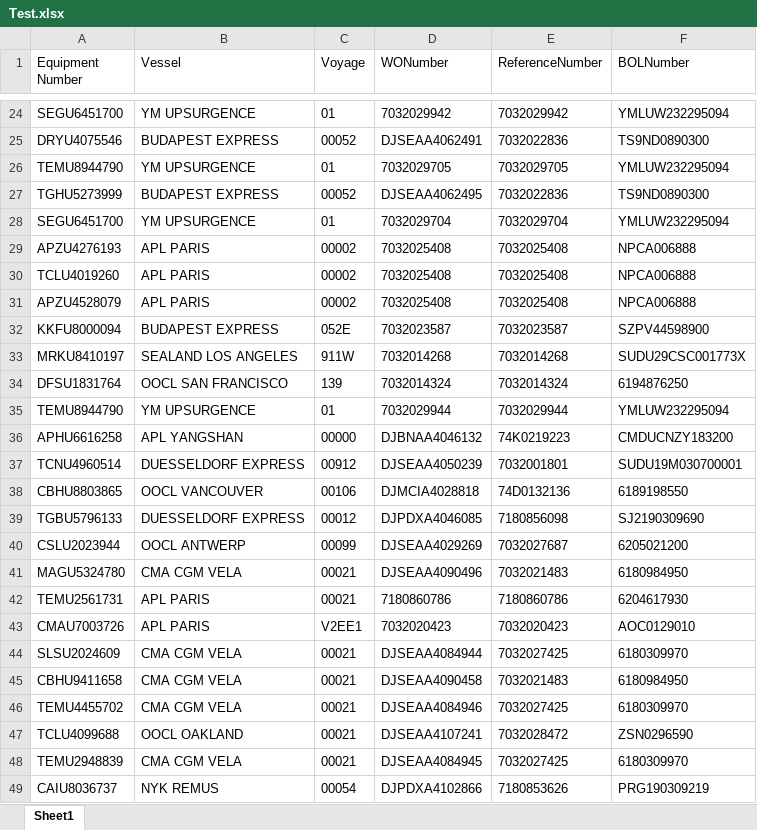
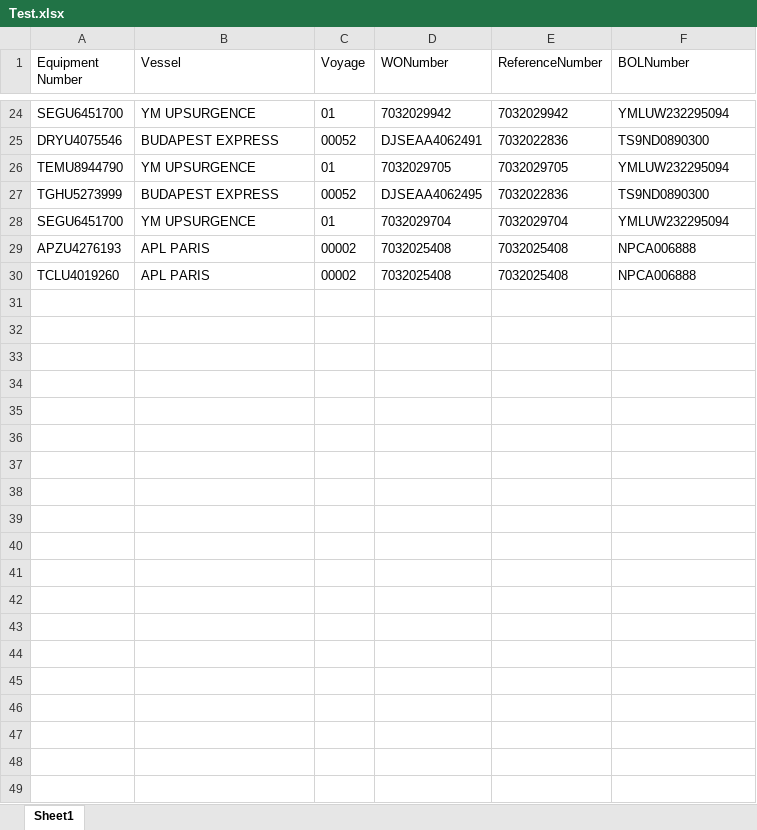
Before and after one commit to pvanausdeln/PortTerminalScraping, an Excel workbook: SeattleTerminal18/Test.xlsx, sheet Sheet1, drawn as a sheet; only a part is shown, gaps mark what is left out; values as stored, in another font and other column widths than the file's, no borders; the diff covers the shown part only; the diff names each change by its address in the sheet, - before the commit and + after, or states it on an @@ line.

```diff
--- a/SeattleTerminal18/Test.xlsx (sheet Sheet1)
+++ b/SeattleTerminal18/Test.xlsx (sheet Sheet1)
-row 31: APZU4528079 | APL PARIS | 00002 | 7032025408 | 7032025408 | NPCA006888
-row 32: KKFU8000094 | BUDAPEST EXPRESS | 052E | 7032023587 | 7032023587 | SZPV44598900
-row 33: MRKU8410197 | SEALAND LOS ANGELES | 911W | 7032014268 | 7032014268 | SUDU29CSC001773X
-row 34: DFSU1831764 | OOCL SAN FRANCISCO | 139 | 7032014324 | 7032014324 | 6194876250
-row 35: TEMU8944790 | YM UPSURGENCE | 01 | 7032029944 | 7032029944 | YMLUW232295094
-row 36: APHU6616258 | APL YANGSHAN | 00000 | DJBNAA4046132 | 74K0219223 | CMDUCNZY183200
-row 37: TCNU4960514 | DUESSELDORF EXPRESS | 00912 | DJSEAA4050239 | 7032001801 | SUDU19M030700001
-row 38: CBHU8803865 | OOCL VANCOUVER | 00106 | DJMCIA4028818 | 74D0132136 | 6189198550
-row 39: TGBU5796133 | DUESSELDORF EXPRESS | 00012 | DJPDXA4046085 | 7180856098 | SJ2190309690
-row 40: CSLU2023944 | OOCL ANTWERP | 00099 | DJSEAA4029269 | 7032027687 | 6205021200
-row 41: MAGU5324780 | CMA CGM VELA | 00021 | DJSEAA4090496 | 7032021483 | 6180984950
-row 42: TEMU2561731 | APL PARIS | 00021 | 7180860786 | 7180860786 | 6204617930
-row 43: CMAU7003726 | APL PARIS | V2EE1 | 7032020423 | 7032020423 | AOC0129010
-row 44: SLSU2024609 | CMA CGM VELA | 00021 | DJSEAA4084944 | 7032027425 | 6180309970
-row 45: CBHU9411658 | CMA CGM VELA | 00021 | DJSEAA4090458 | 7032021483 | 6180984950
-row 46: TEMU4455702 | CMA CGM VELA | 00021 | DJSEAA4084946 | 7032027425 | 6180309970
-row 47: TCLU4099688 | OOCL OAKLAND | 00021 | DJSEAA4107241 | 7032028472 | ZSN0296590
-row 48: TEMU2948839 | CMA CGM VELA | 00021 | DJSEAA4084945 | 7032027425 | 6180309970
-row 49: CAIU8036737 | NYK REMUS | 00054 | DJPDXA4102866 | 7180853626 | PRG190309219
```
Also changed, not shown: 37 removed rows elsewhere in this sheet, LBCT/Test.xlsx, NCT/Test.xlsx, 5 other files.
